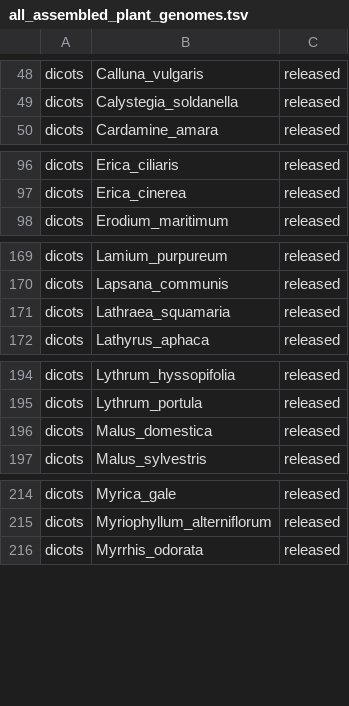
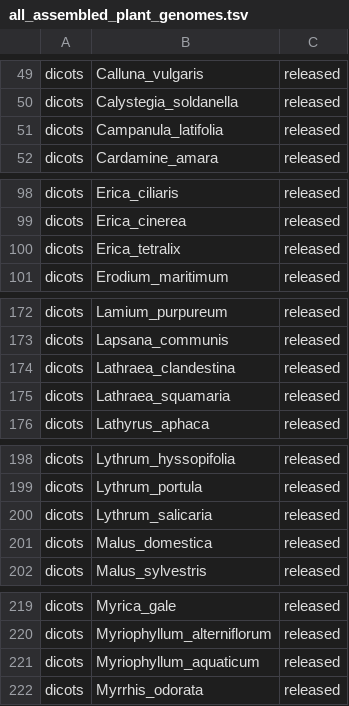
Before and after one commit to DToL-Plant-Working-Group/plant-sequencing-status, a TSV file: data/all_assembled_plant_genomes.tsv, drawn as a sheet; only a part is shown, gaps mark what is left out; the diff covers the shown part only; the diff names each change by its address in the sheet, - before the commit and + after, or states it on an @@ line.

```diff
--- a/data/all_assembled_plant_genomes.tsv
+++ b/data/all_assembled_plant_genomes.tsv
+row 51: dicots | Campanula_latifolia | released
+row 100: dicots | Erica_tetralix | released
+row 174: dicots | Lathraea_clandestina | released
+row 200: dicots | Lythrum_salicaria | released
+row 221: dicots | Myriophyllum_aquaticum | released
```
Also changed, not shown: 29 added rows elsewhere in this file, data/all_plant_samples_by_genomic_data.tsv, data/genomescope_full.tsv, 5 other files.
